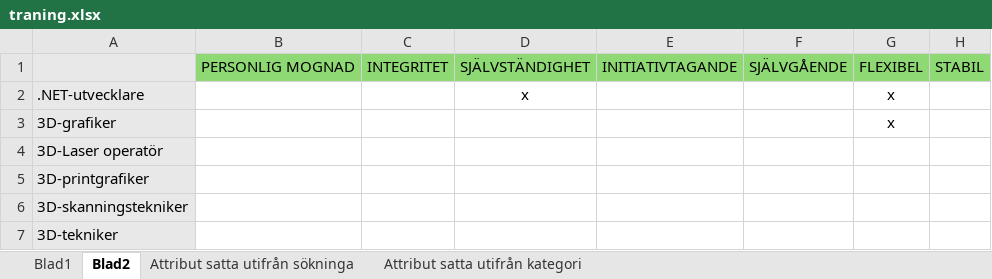
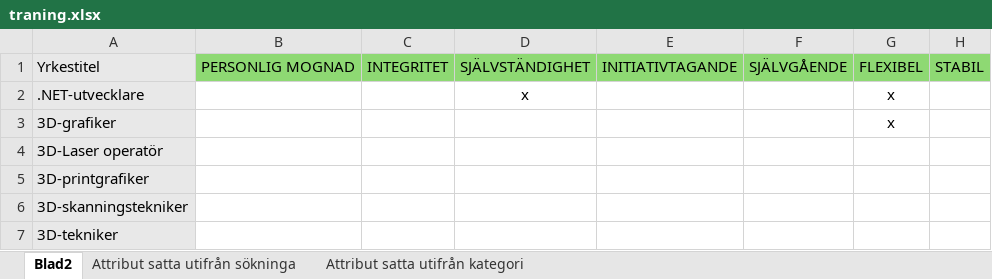
Before and after one commit to iiisc/Examensarbete, an Excel workbook: traning.xlsx, sheet Blad2, drawn as a sheet; only a part is shown; values as stored, in another font and other column widths than the file's, no borders; the diff names each change by its address in the sheet, - before the commit and + after, or states it on an @@ line.

```diff
--- a/traning.xlsx (sheet Blad2)
+++ b/traning.xlsx (sheet Blad2)
-sheet tab: Blad1
-A1: (empty)
+A1: Yrkestitel
```
Also changed, not shown: 5 other files.
